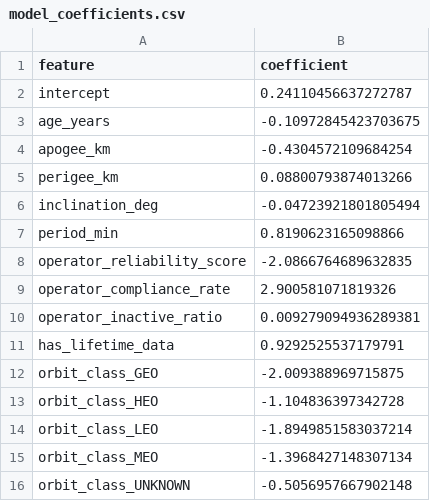
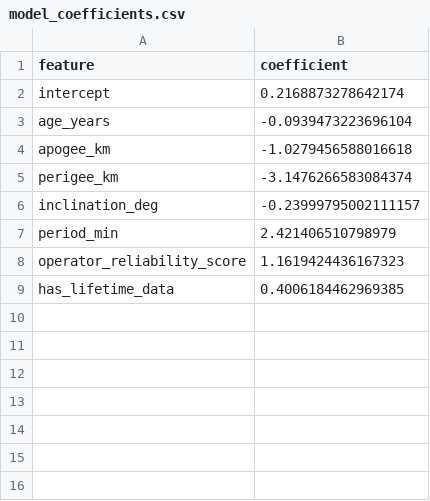
Before and after one commit to Skreepus/Delphi, a CSV file: data/models/model_coefficients.csv, drawn as a sheet.

```diff
--- a/data/models/model_coefficients.csv
+++ b/data/models/model_coefficients.csv
@@ -1,16 +1,9 @@
 feature,coefficient
-intercept,0.24110456637272787
-age_years,-0.10972845423703675
-apogee_km,-0.4304572109684254
-perigee_km,0.08800793874013266
-inclination_deg,-0.04723921801805494
-period_min,0.8190623165098866
-operator_reliability_score,-2.0866764689632835
-operator_compliance_rate,2.900581071819326
-operator_inactive_ratio,0.009279094936289381
-has_lifetime_data,0.9292525537179791
-orbit_class_GEO,-2.009388969715875
-orbit_class_HEO,-1.104836397342728
-orbit_class_LEO,-1.8949851583037214
-orbit_class_MEO,-1.3968427148307134
-orbit_class_UNKNOWN,-0.5056957667902148
+intercept,0.2168873278642174
+age_years,-0.0939473223696104
+apogee_km,-1.0279456588016618
+perigee_km,-3.1476266583084374
+inclination_deg,-0.23999795002111157
+period_min,2.421406510798979
+operator_reliability_score,1.1619424436167323
+has_lifetime_data,0.4006184462969385
```
Also changed, not shown: data/models/normalisation_params.csv, 3 other files.
